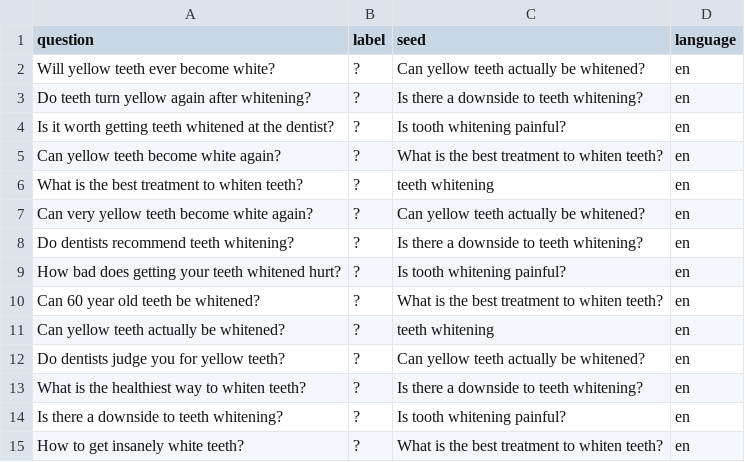
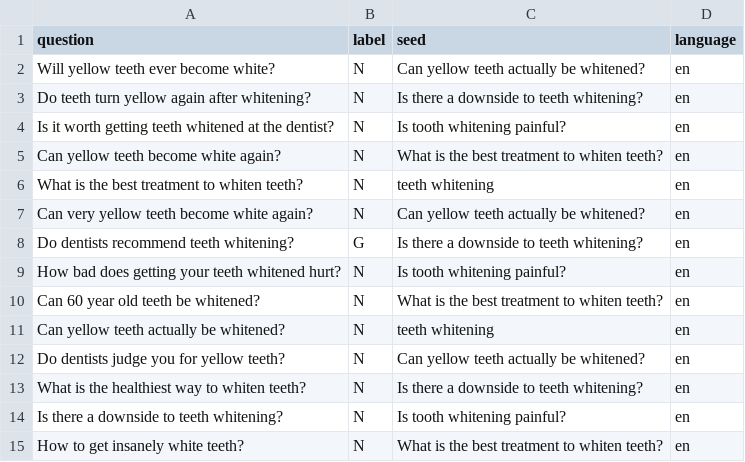
Before and after one commit to eenesemrahh-create/AnswerGap, a CSV file: data/PHASE05_labels.csv, drawn as a sheet.

```diff
--- a/data/PHASE05_labels.csv
+++ b/data/PHASE05_labels.csv
@@ -1,15 +1,15 @@
 question,label,seed,language
-Will yellow teeth ever become white?,?,Can yellow teeth actually be whitened?,en
-Do teeth turn yellow again after whitening?,?,Is there a downside to teeth whitening?,en
-Is it worth getting teeth whitened at the dentist?,?,Is tooth whitening painful?,en
-Can yellow teeth become white again?,?,What is the best treatment to whiten teeth?,en
-What is the best treatment to whiten teeth?,?,teeth whitening,en
-Can very yellow teeth become white again?,?,Can yellow teeth actually be whitened?,en
-Do dentists recommend teeth whitening?,?,Is there a downside to teeth whitening?,en
-How bad does getting your teeth whitened hurt?,?,Is tooth whitening painful?,en
-Can 60 year old teeth be whitened?,?,What is the best treatment to whiten teeth?,en
-Can yellow teeth actually be whitened?,?,teeth whitening,en
-Do dentists judge you for yellow teeth?,?,Can yellow teeth actually be whitened?,en
-What is the healthiest way to whiten teeth?,?,Is there a downside to teeth whitening?,en
-Is there a downside to teeth whitening?,?,Is tooth whitening painful?,en
-How to get insanely white teeth?,?,What is the best treatment to whiten teeth?,en
+Will yellow teeth ever become white?,N,Can yellow teeth actually be whitened?,en
+Do teeth turn yellow again after whitening?,N,Is there a downside to teeth whitening?,en
+Is it worth getting teeth whitened at the dentist?,N,Is tooth whitening painful?,en
+Can yellow teeth become white again?,N,What is the best treatment to whiten teeth?,en
+What is the best treatment to whiten teeth?,N,teeth whitening,en
+Can very yellow teeth become white again?,N,Can yellow teeth actually be whitened?,en
+Do dentists recommend teeth whitening?,G,Is there a downside to teeth whitening?,en
+How bad does getting your teeth whitened hurt?,N,Is tooth whitening painful?,en
+Can 60 year old teeth be whitened?,N,What is the best treatment to whiten teeth?,en
+Can yellow teeth actually be whitened?,N,teeth whitening,en
+Do dentists judge you for yellow teeth?,N,Can yellow teeth actually be whitened?,en
+What is the healthiest way to whiten teeth?,N,Is there a downside to teeth whitening?,en
+Is there a downside to teeth whitening?,N,Is tooth whitening painful?,en
+How to get insanely white teeth?,N,What is the best treatment to whiten teeth?,en
```
Also changed, not shown: 21 other files.
